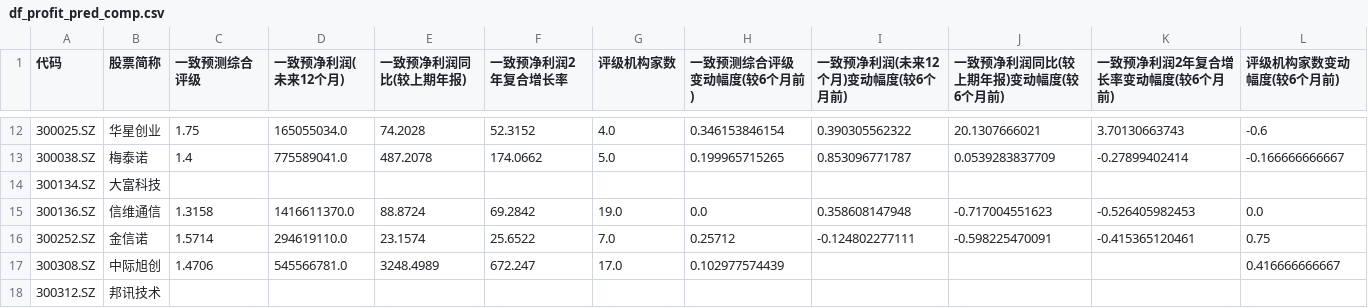
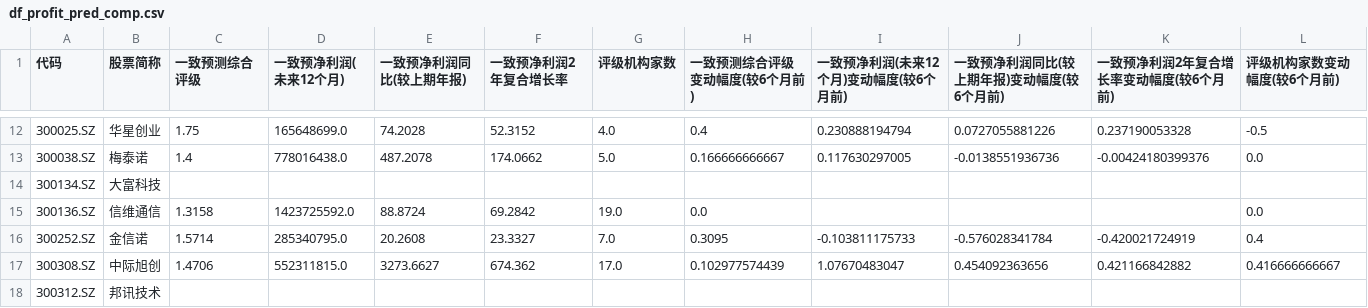
Before and after one commit to shujuwen2013/industry-research-flask, a CSV file: static/data/df_profit_pred_comp.csv, drawn as a sheet; only a part is shown, gaps mark what is left out; the diff covers the shown part only.

```diff
--- a/static/data/df_profit_pred_comp.csv
+++ b/static/data/df_profit_pred_comp.csv
@@ -12,7 +12,7 @@
-300025.SZ,华星创业,1.75,165055034.0,74.2028,52.3152,4.0,0.346153846154,0.390305562322,20.1307666021,3.70130663743,-0.6
-300038.SZ,梅泰诺,1.4,775589041.0,487.2078,174.0662,5.0,0.199965715265,0.853096771787,0.0539283837709,-0.27899402414,-0.166666666667
+300025.SZ,华星创业,1.75,165648699.0,74.2028,52.3152,4.0,0.4,0.230888194794,0.0727055881226,0.237190053328,-0.5
+300038.SZ,梅泰诺,1.4,778016438.0,487.2078,174.0662,5.0,0.166666666667,0.117630297005,-0.0138551936736,-0.00424180399376,0.0
 300134.SZ,大富科技,,,,,,,,,,
-300136.SZ,信维通信,1.3158,1416611370.0,88.8724,69.2842,19.0,0.0,0.358608147948,-0.717004551623,-0.526405982453,0.0
-300252.SZ,金信诺,1.5714,294619110.0,23.1574,25.6522,7.0,0.25712,-0.124802277111,-0.598225470091,-0.415365120461,0.75
-300308.SZ,中际旭创,1.4706,545566781.0,3248.4989,672.247,17.0,0.102977574439,,,,0.416666666667
+300136.SZ,信维通信,1.3158,1423725592.0,88.8724,69.2842,19.0,0.0,,,,0.0
+300252.SZ,金信诺,1.5714,285340795.0,20.2608,23.3327,7.0,0.3095,-0.103811175733,-0.576028341784,-0.420021724919,0.4
+300308.SZ,中际旭创,1.4706,552311815.0,3273.6627,674.362,17.0,0.102977574439,1.07670483047,0.454092363656,0.421166842882,0.416666666667
 300312.SZ,邦讯技术,,,,,,,,,,
```
Also changed, not shown: 142 edited cells elsewhere in this file, static/data/df.csv, static/data/df_group.csv, 6 other files.
